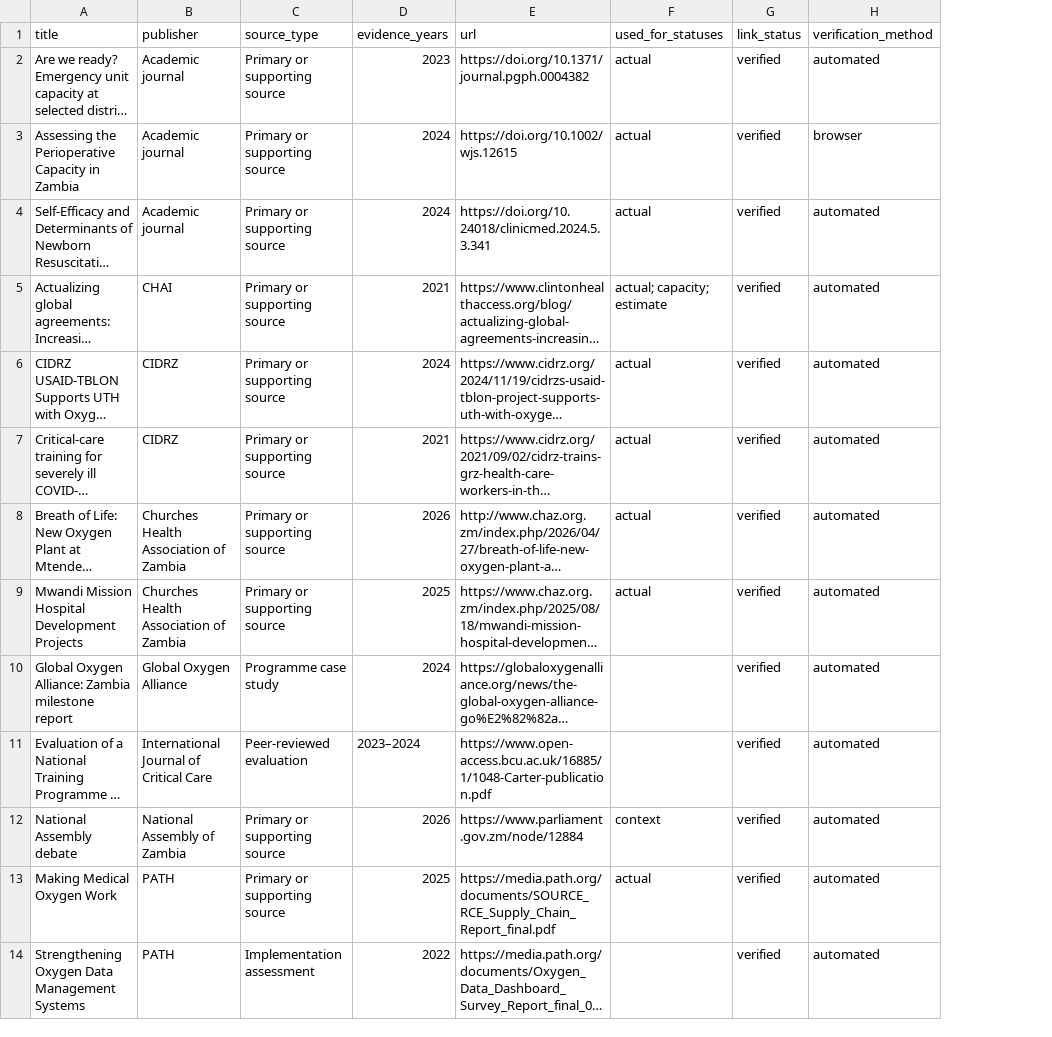
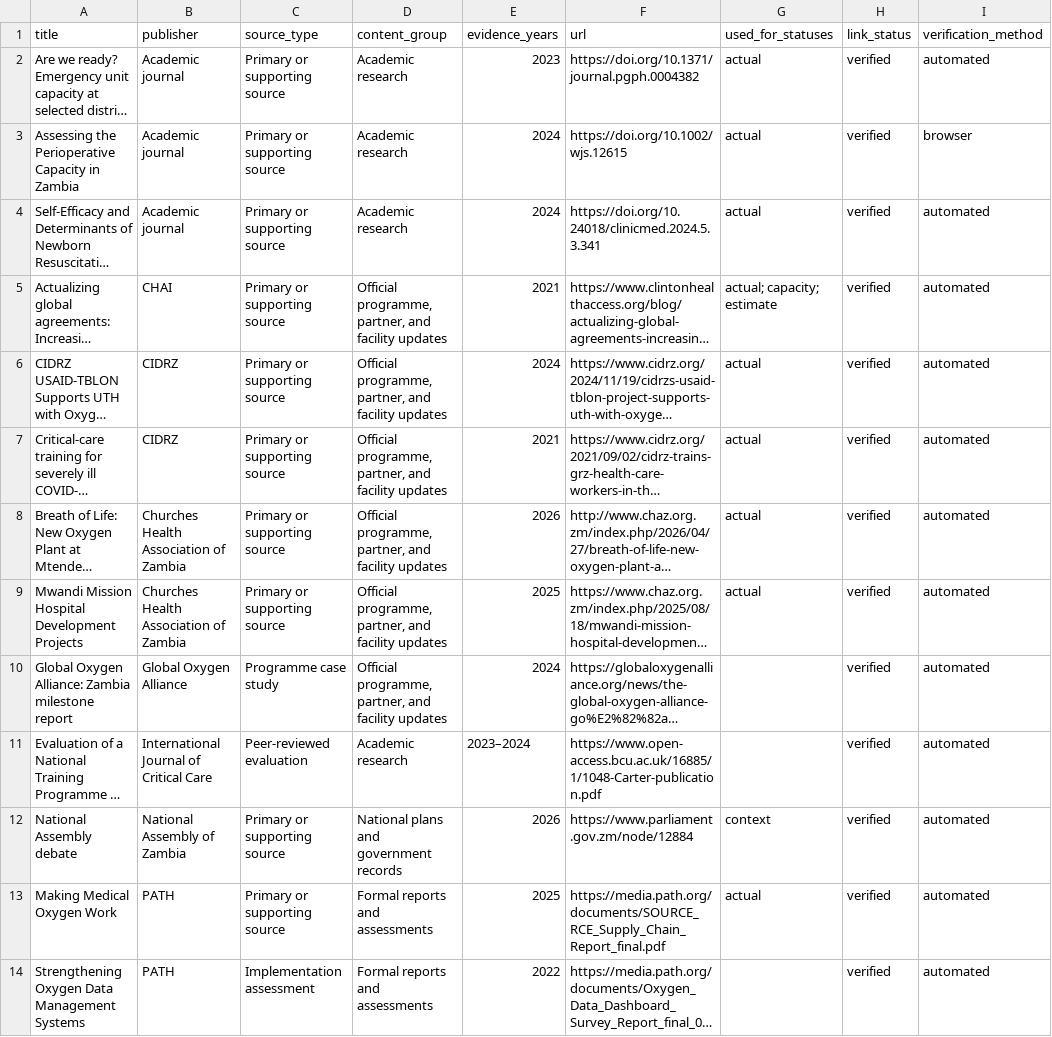
Before and after one commit to virtualam1r/zambia-medical-oxygen-data-consolidation-2, a CSV file: sources/sources.csv, drawn as a sheet; only a part is shown; long unchanged cells end in …; the diff names each change by its address in the sheet, - before the commit and + after, or states it on an @@ line.

```diff
--- a/sources/sources.csv
+++ b/sources/sources.csv
+column D (content_group), rows 2-14: Academic research | Academic research | Academic research | Official programme, partner, and facility updates | Official programme, partner, and facility updates | Official programme, partner, and facility updates | Official programme, partner, and facility updates | Official programme, partner, and facility updates | Official programme, partner, and facility updates | Academic research | National plans and government records | Formal reports and assessments | Formal reports and assessments
```
Also changed, not shown: 3 other files.
